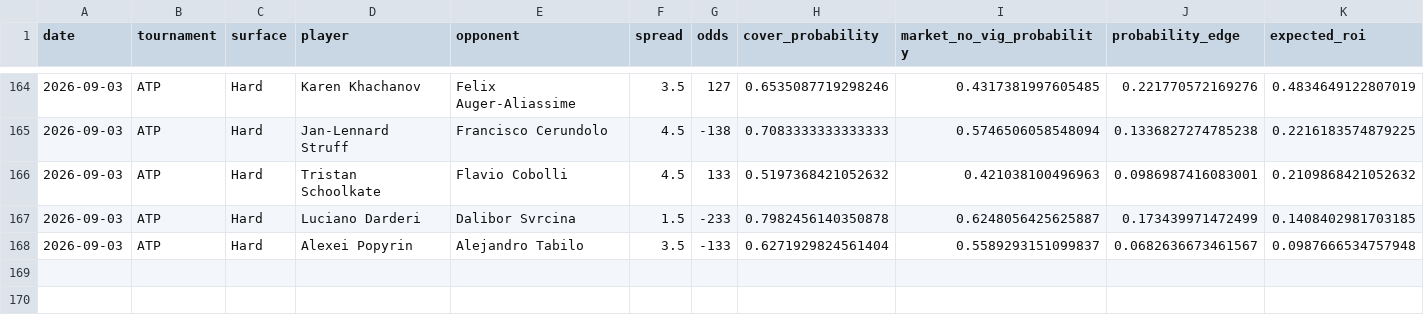
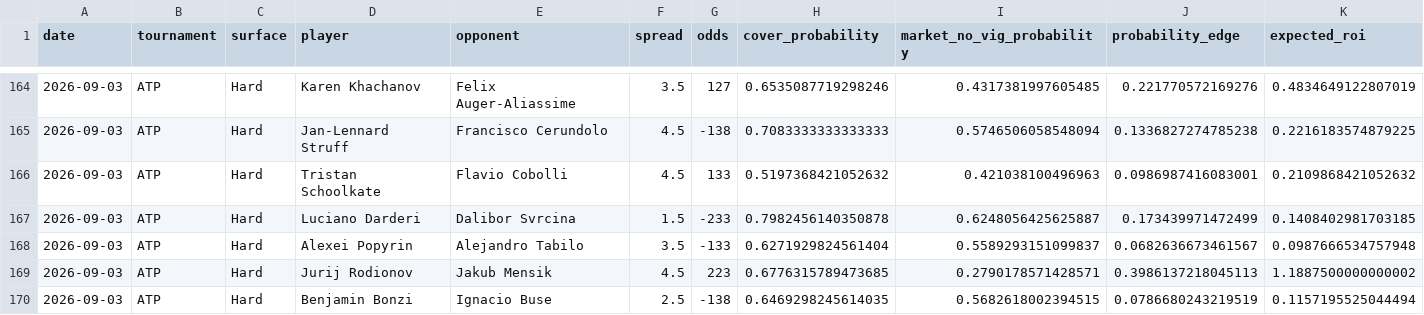
Before and after one commit to dchang0611/tennis-spread-model, a CSV file: tennis_model_output/spread_results_history.csv, drawn as a sheet; only a part is shown, gaps mark what is left out; rows hold the shown columns only; the diff names each change by its address in the sheet, - before the commit and + after, or states it on an @@ line.

```diff
--- a/tennis_model_output/spread_results_history.csv
+++ b/tennis_model_output/spread_results_history.csv
+row 169: 2026-09-03 | ATP | Hard | Jurij Rodionov | Jakub Mensik | 4.5 | 223 | 0.6776315789473685 | 0.2790178571428571 | 0.3986137218045113 | 1.1887500000000002
+row 170: 2026-09-03 | ATP | Hard | Benjamin Bonzi | Ignacio Buse | 2.5 | -138 | 0.6469298245614035 | 0.5682618002394515 | 0.0786680243219519 | 0.1157195525044494
```
Also changed, not shown: data/novig_spreads.csv, 3 other files.
